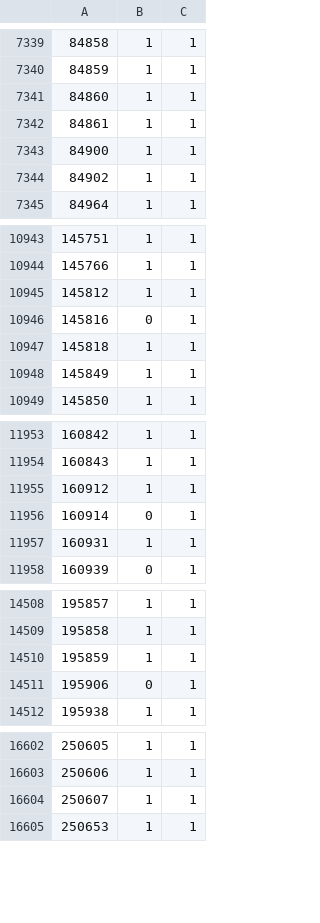
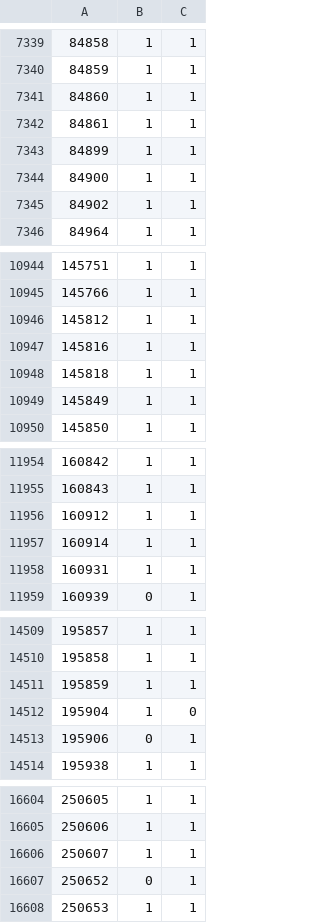
Before and after one commit to ckrause/loda, a CSV file: stats/programs.csv, drawn as a sheet; only a part is shown, gaps mark what is left out; the diff covers the shown part only.

Commit message:
updated 38 programs

```diff
--- a/stats/programs.csv
+++ b/stats/programs.csv
@@ -7342,2 +7342,3 @@
 84861,1,1
+84899,1,1
 84900,1,1
@@ -10945,3 +10946,3 @@
 145812,1,1
-145816,0,1
+145816,1,1
 145818,1,1
@@ -11955,3 +11956,3 @@
 160912,1,1
-160914,0,1
+160914,1,1
 160931,1,1
@@ -14510,2 +14511,3 @@
 195859,1,1
+195904,1,0
 195906,0,1
@@ -16604,2 +16606,3 @@
 250607,1,1
+250652,0,1
 250653,1,1
```
Also changed, not shown: 2 edited cells elsewhere in this file, stats/constant_counts.csv, stats/program_lengths.csv, 42 other files.
